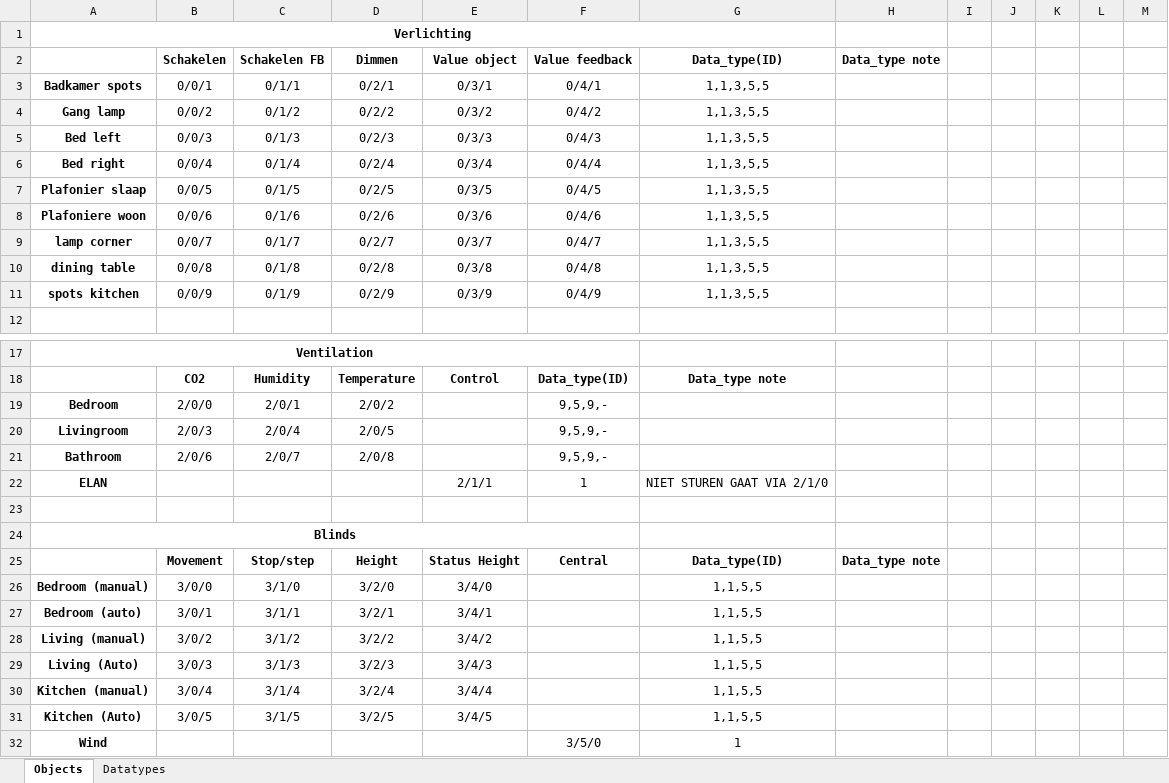
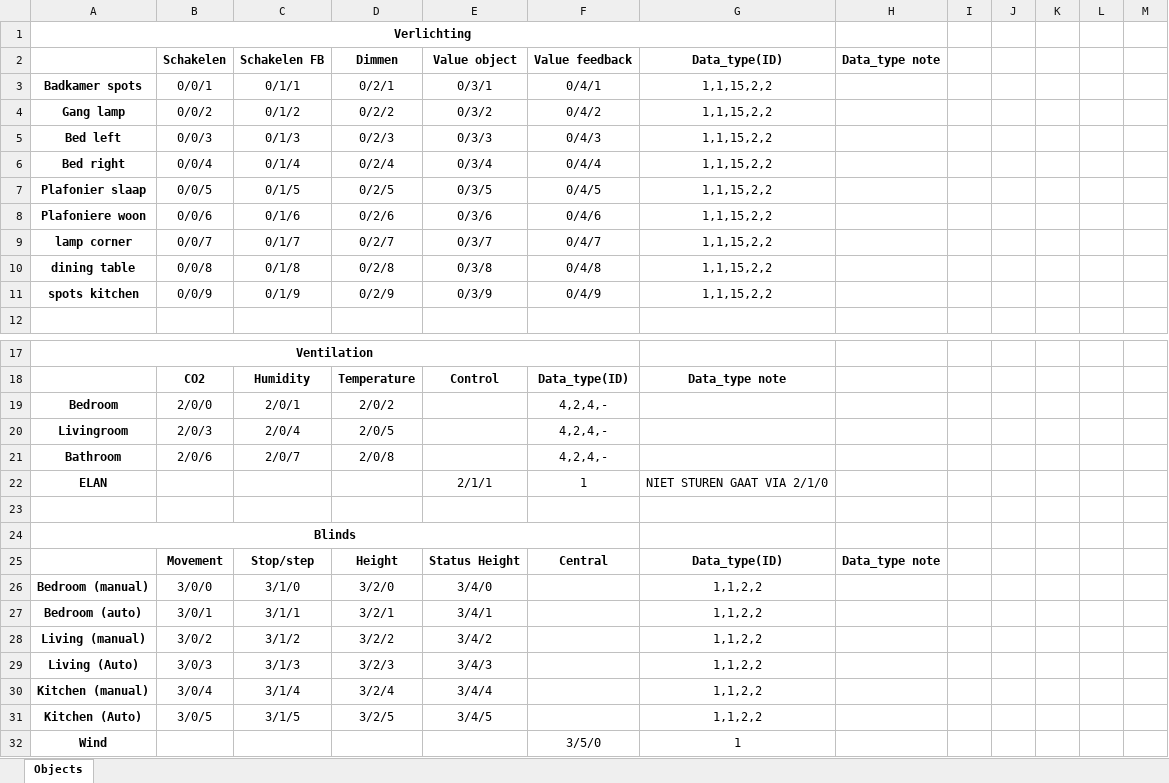
Before and after one commit to WyTho/Home, an Excel workbook: misc/consumption_types/Groepadressen ETS.xlsx, sheet Objects, drawn as a sheet; only a part is shown, gaps mark what is left out; values as stored, in another font and other column widths than the file's, no borders; the diff covers the shown part only; the diff names each change by its address in the sheet, - before the commit and + after, or states it on an @@ line.

Commit message:
Research files for device values

```diff
--- a/misc/consumption_types/Groepadressen ETS.xlsx (sheet Objects)
+++ b/misc/consumption_types/Groepadressen ETS.xlsx (sheet Objects)
-sheet tab: Datatypes
-G3:G11: 1,1,3,5,5
+G3:G11: 1,1,15,2,2
-F19:F21: 9,5,9,-
+F19:F21: 4,2,4,-
-G26:G31: 1,1,5,5
+G26:G31: 1,1,2,2
```
Also changed, not shown: 3 edited cells elsewhere in this sheet, 1 other file.
